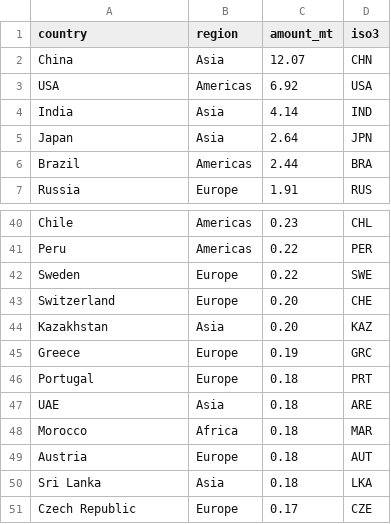
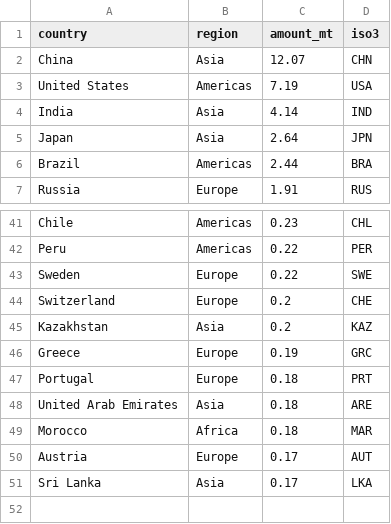
Before and after one commit to yasararafath-s/30DayChartChallenge, a CSV file: data/day_11/ewaste_data.csv, drawn as a sheet; only a part is shown, gaps mark what is left out; the diff covers the shown part only.

```diff
--- a/data/day_11/ewaste_data.csv
+++ b/data/day_11/ewaste_data.csv
@@ -3 +3 @@ China,Asia,12.07,CHN
-USA,Americas,6.92,USA
+"United States","Americas",7.19,"USA"
@@ -43,2 +44,2 @@ Sweden,Europe,0.22,SWE
-Switzerland,Europe,0.20,CHE
-Kazakhstan,Asia,0.20,KAZ
+"Switzerland","Europe",0.2,"CHE"
+"Kazakhstan","Asia",0.2,"KAZ"
@@ -47 +48 @@ Portugal,Europe,0.18,PRT
-UAE,Asia,0.18,ARE
+"United Arab Emirates","Asia",0.18,"ARE"
@@ -49,3 +50,2 @@ Morocco,Africa,0.18,MAR
-Austria,Europe,0.18,AUT
-Sri Lanka,Asia,0.18,LKA
-Czech Republic,Europe,0.17,CZE
+"Austria","Europe",0.17,"AUT"
+"Sri Lanka","Asia",0.17,"LKA"
```
Also changed, not shown: 6 added rows, 5 removed rows and 4 edited cells elsewhere in this file, 9 other files.
